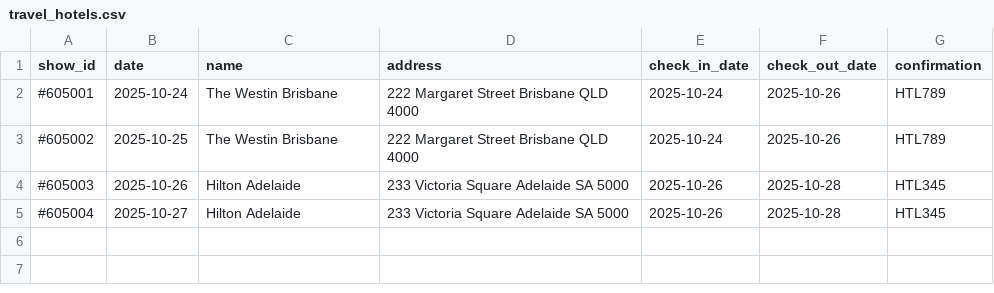
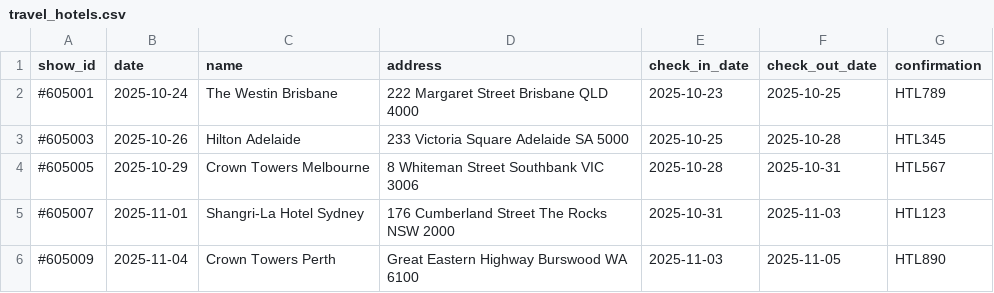
Before and after one commit to PizaSukeruton/tmbot3000v0, a CSV file: backend/data/travel_hotels.csv, drawn as a sheet.

```diff
--- a/backend/data/travel_hotels.csv
+++ b/backend/data/travel_hotels.csv
@@ -1,5 +1,6 @@
 show_id,date,name,address,check_in_date,check_out_date,confirmation
-#605001,2025-10-24,The Westin Brisbane,222 Margaret Street Brisbane QLD 4000,2025-10-24,2025-10-26,HTL789
-#605002,2025-10-25,The Westin Brisbane,222 Margaret Street Brisbane QLD 4000,2025-10-24,2025-10-26,HTL789
-#605003,2025-10-26,Hilton Adelaide,233 Victoria Square Adelaide SA 5000,2025-10-26,2025-10-28,HTL345
-#605004,2025-10-27,Hilton Adelaide,233 Victoria Square Adelaide SA 5000,2025-10-26,2025-10-28,HTL345
+#605001,2025-10-24,The Westin Brisbane,222 Margaret Street Brisbane QLD 4000,2025-10-23,2025-10-25,HTL789
+#605003,2025-10-26,Hilton Adelaide,233 Victoria Square Adelaide SA 5000,2025-10-25,2025-10-28,HTL345
+#605005,2025-10-29,Crown Towers Melbourne,8 Whiteman Street Southbank VIC 3006,2025-10-28,2025-10-31,HTL567
+#605007,2025-11-01,Shangri-La Hotel Sydney,176 Cumberland Street The Rocks NSW 2000,2025-10-31,2025-11-03,HTL123
+#605009,2025-11-04,Crown Towers Perth,Great Eastern Highway Burswood WA 6100,2025-11-03,2025-11-05,HTL890
```
Also changed, not shown: 6 other files.
